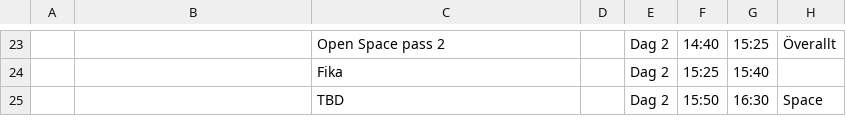
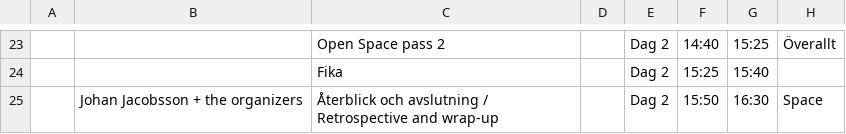
Before and after one commit to agilasverige/agilasverige.github.io, a CSV file: program/ovrigt.csv, drawn as a sheet; only a part is shown, gaps mark what is left out; the diff names each change by its address in the sheet, - before the commit and + after, or states it on an @@ line.

Commit message:
Final version of program??

```diff
--- a/program/ovrigt.csv
+++ b/program/ovrigt.csv
-B25: (empty)
+B25: Johan Jacobsson + the organizers
-C25: TBD
+C25: Återblick och avslutning / Retrospective and wrap-up
```
Also changed, not shown: 1 other file.
